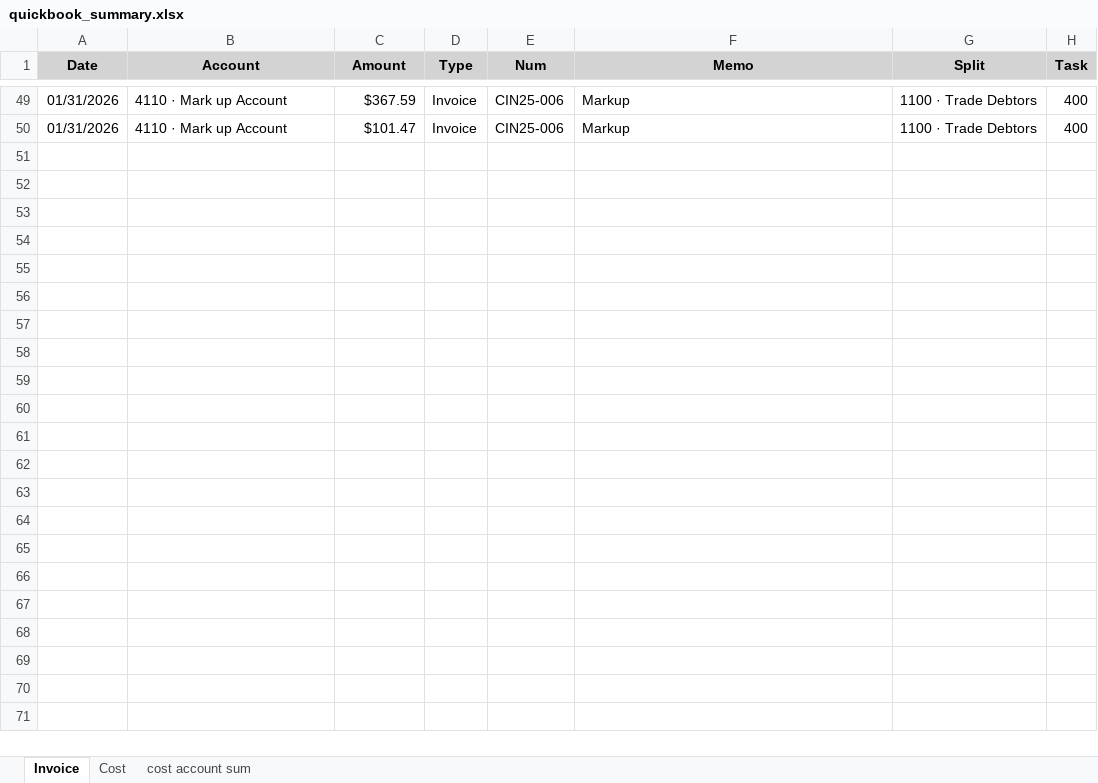
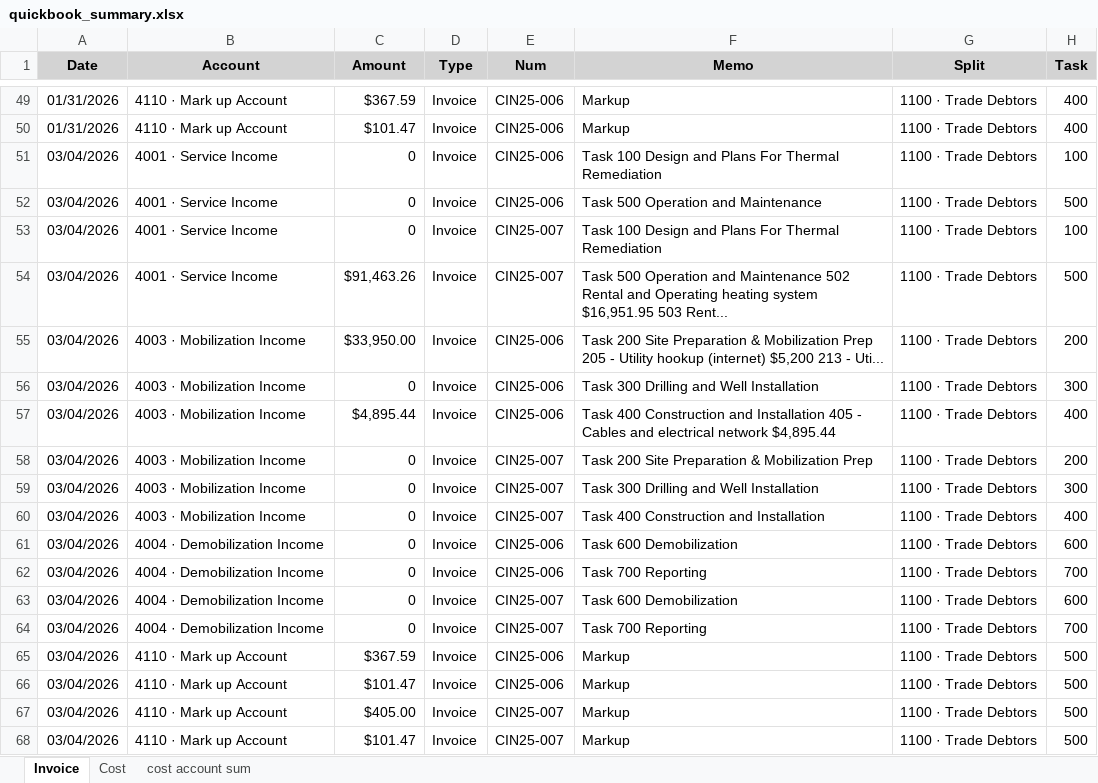
Before and after one commit to xiaosongchen1977/geo-project-tracker-ohio2025, an Excel workbook: quickbook_summary.xlsx, sheet Invoice, drawn as a sheet; only a part is shown, gaps mark what is left out; values as stored, in another font and other column widths than the file's, no borders; the diff names each change by its address in the sheet, - before the commit and + after, or states it on an @@ line.

Commit message:
Update web reports - 2026-03-19 21:49:36

```diff
--- a/quickbook_summary.xlsx (sheet Invoice)
+++ b/quickbook_summary.xlsx (sheet Invoice)
+row 51: 03/04/2026 | 4001 · Service Income | 0 | Invoice | CIN25-006 | Task 100 Design and Plans For Thermal Remediation | 1100 · Trade Debtors | 100
+row 52: 03/04/2026 | 4001 · Service Income | 0 | Invoice | CIN25-006 | Task 500 Operation and Maintenance | 1100 · Trade Debtors | 500
+row 53: 03/04/2026 | 4001 · Service Income | 0 | Invoice | CIN25-007 | Task 100 Design and Plans For Thermal Remediation | 1100 · Trade Debtors | 100
+row 54: 03/04/2026 | 4001 · Service Income | $91,463.26 | Invoice | CIN25-007 | Task 500 Operation and Maintenance 502 Rental and Operating heating system $16,951.95 503 Rent... | 1100 · Trade Debtors | 500
+row 55: 03/04/2026 | 4003 · Mobilization Income | $33,950.00 | Invoice | CIN25-006 | Task 200 Site Preparation & Mobilization Prep 205 - Utility hookup (internet) $5,200 213 - Uti... | 1100 · Trade Debtors | 200
+row 56: 03/04/2026 | 4003 · Mobilization Income | 0 | Invoice | CIN25-006 | Task 300 Drilling and Well Installation | 1100 · Trade Debtors | 300
+row 57: 03/04/2026 | 4003 · Mobilization Income | $4,895.44 | Invoice | CIN25-006 | Task 400 Construction and Installation 405 - Cables and electrical network $4,895.44 | 1100 · Trade Debtors | 400
+row 58: 03/04/2026 | 4003 · Mobilization Income | 0 | Invoice | CIN25-007 | Task 200 Site Preparation & Mobilization Prep | 1100 · Trade Debtors | 200
+row 59: 03/04/2026 | 4003 · Mobilization Income | 0 | Invoice | CIN25-007 | Task 300 Drilling and Well Installation | 1100 · Trade Debtors | 300
+row 60: 03/04/2026 | 4003 · Mobilization Income | 0 | Invoice | CIN25-007 | Task 400 Construction and Installation | 1100 · Trade Debtors | 400
+row 61: 03/04/2026 | 4004 · Demobilization Income | 0 | Invoice | CIN25-006 | Task 600 Demobilization | 1100 · Trade Debtors | 600
+row 62: 03/04/2026 | 4004 · Demobilization Income | 0 | Invoice | CIN25-006 | Task 700 Reporting | 1100 · Trade Debtors | 700
+row 63: 03/04/2026 | 4004 · Demobilization Income | 0 | Invoice | CIN25-007 | Task 600 Demobilization | 1100 · Trade Debtors | 600
+row 64: 03/04/2026 | 4004 · Demobilization Income | 0 | Invoice | CIN25-007 | Task 700 Reporting | 1100 · Trade Debtors | 700
+row 65: 03/04/2026 | 4110 · Mark up Account | $367.59 | Invoice | CIN25-006 | Markup | 1100 · Trade Debtors | 500
+row 66: 03/04/2026 | 4110 · Mark up Account | $101.47 | Invoice | CIN25-006 | Markup | 1100 · Trade Debtors | 500
+row 67: 03/04/2026 | 4110 · Mark up Account | $405.00 | Invoice | CIN25-007 | Markup | 1100 · Trade Debtors | 500
+row 68: 03/04/2026 | 4110 · Mark up Account | $101.47 | Invoice | CIN25-007 | Markup | 1100 · Trade Debtors | 500
```
Also changed, not shown: sheet Cost, sheet cost account sum.
